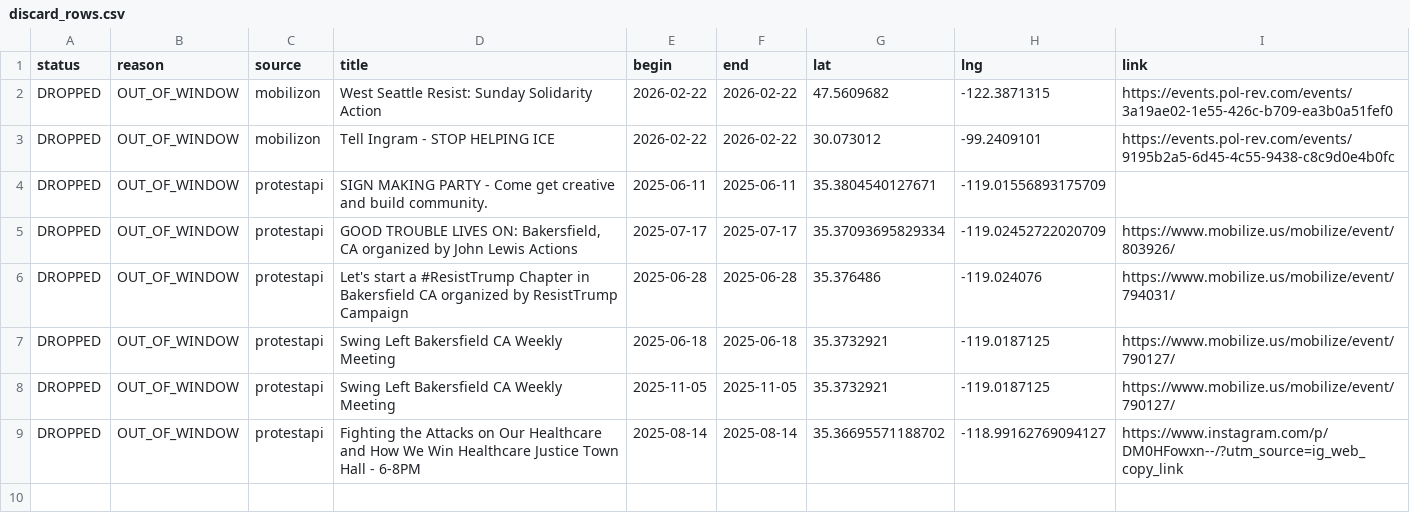
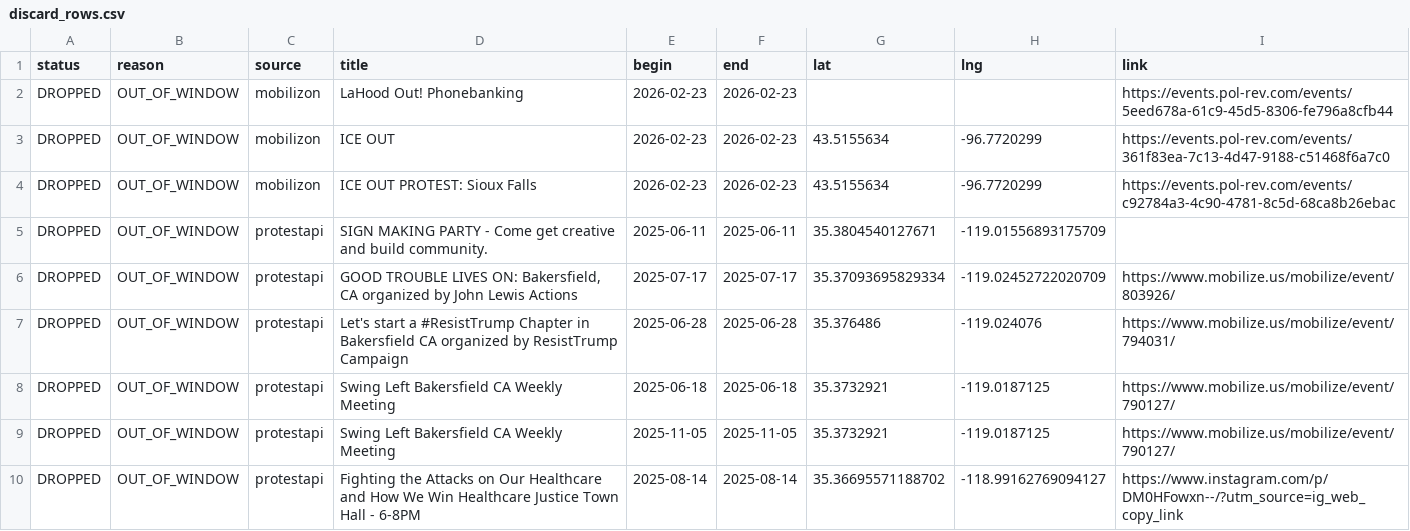
Before and after one commit to ConcernedCitizen2025/Project2025-Assistant, a CSV file: assets/data/discard_rows.csv, drawn as a sheet.

```diff
--- a/assets/data/discard_rows.csv
+++ b/assets/data/discard_rows.csv
@@ -1,4 +1,5 @@
 status,reason,source,title,begin,end,lat,lng,link
-"DROPPED","OUT_OF_WINDOW","mobilizon","West Seattle Resist: Sunday Solidarity Action","2026-02-22","2026-02-22","47.5609682","-122.3871315","https://events.pol-rev.com/events/3a19ae02-1e55-426c-b709-ea3b0a51fef0"
-"DROPPED","OUT_OF_WINDOW","mobilizon","Tell Ingram - STOP HELPING ICE","2026-02-22","2026-02-22","30.073012","-99.2409101","https://events.pol-rev.com/events/9195b2a5-6d45-4c55-9438-c8c9d0e4b0fc"
+"DROPPED","OUT_OF_WINDOW","mobilizon","LaHood Out! Phonebanking","2026-02-23","2026-02-23","","","https://events.pol-rev.com/events/5eed678a-61c9-45d5-8306-fe796a8cfb44"
+"DROPPED","OUT_OF_WINDOW","mobilizon","ICE OUT","2026-02-23","2026-02-23","43.5155634","-96.7720299","https://events.pol-rev.com/events/361f83ea-7c13-4d47-9188-c51468f6a7c0"
+"DROPPED","OUT_OF_WINDOW","mobilizon","ICE OUT PROTEST: Sioux Falls","2026-02-23","2026-02-23","43.5155634","-96.7720299","https://events.pol-rev.com/events/c92784a3-4c90-4781-8c5d-68ca8b26ebac"
 "DROPPED","OUT_OF_WINDOW","protestapi","SIGN MAKING PARTY - Come get creative and build community.","2025-06-11","2025-06-11","35.3804540127671","-119.01556893175709",""
```
Also changed, not shown: 13 other files.
